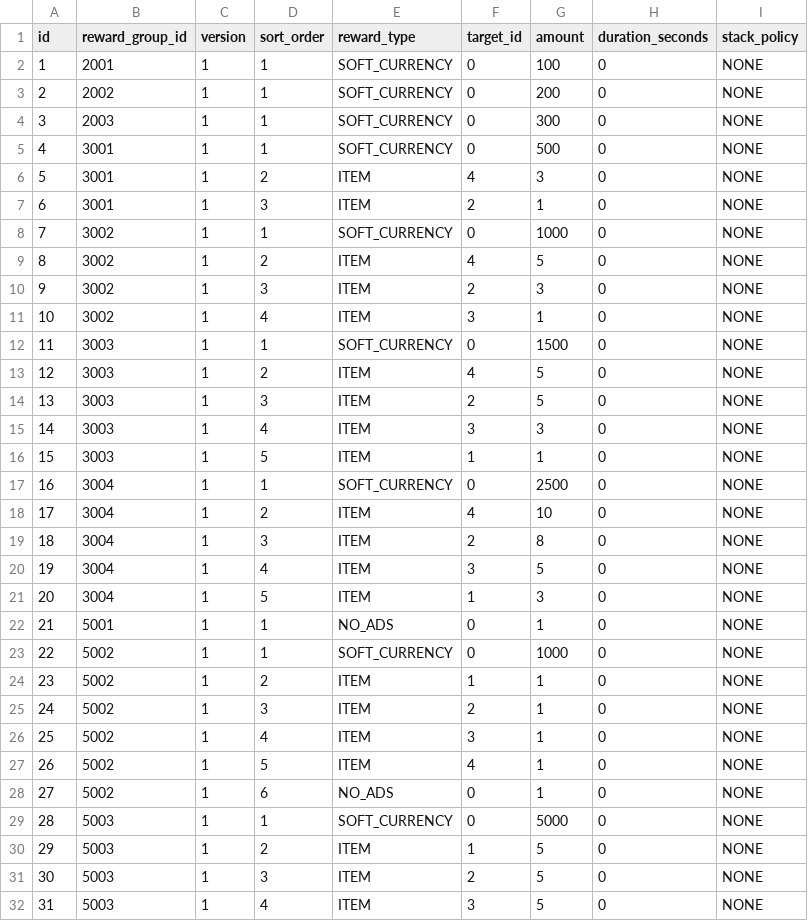
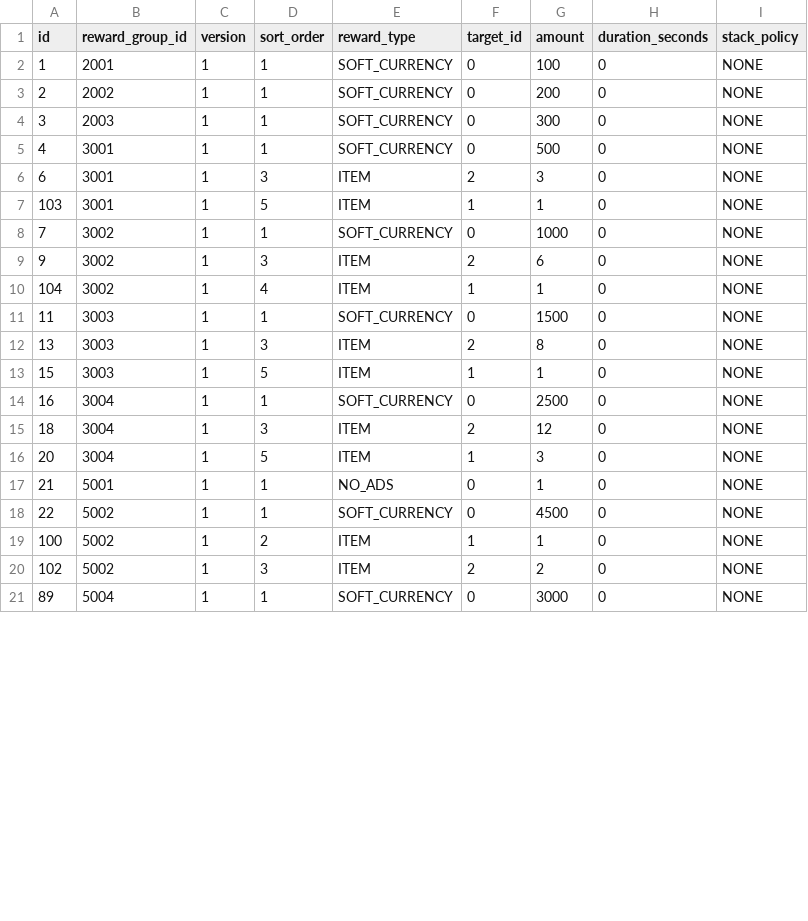
Before and after one commit to madalang-games/project-fill, a CSV file: client/project-fill/Assets/Resources/Data/reward/reward_item.csv, drawn as a sheet; only a part is shown; the diff covers the shown part only.

```diff
--- a/client/project-fill/Assets/Resources/Data/reward/reward_item.csv
+++ b/client/project-fill/Assets/Resources/Data/reward/reward_item.csv
@@ -5,28 +5,17 @@ id,reward_group_id,version,sort_order,reward_type,target_id,amount,duration_seco
 4,3001,1,1,SOFT_CURRENCY,0,500,0,NONE
-5,3001,1,2,ITEM,4,3,0,NONE
-6,3001,1,3,ITEM,2,1,0,NONE
+6,3001,1,3,ITEM,2,3,0,NONE
+103,3001,1,5,ITEM,1,1,0,NONE
 7,3002,1,1,SOFT_CURRENCY,0,1000,0,NONE
-8,3002,1,2,ITEM,4,5,0,NONE
-9,3002,1,3,ITEM,2,3,0,NONE
-10,3002,1,4,ITEM,3,1,0,NONE
+9,3002,1,3,ITEM,2,6,0,NONE
+104,3002,1,4,ITEM,1,1,0,NONE
 11,3003,1,1,SOFT_CURRENCY,0,1500,0,NONE
-12,3003,1,2,ITEM,4,5,0,NONE
-13,3003,1,3,ITEM,2,5,0,NONE
-14,3003,1,4,ITEM,3,3,0,NONE
+13,3003,1,3,ITEM,2,8,0,NONE
 15,3003,1,5,ITEM,1,1,0,NONE
 16,3004,1,1,SOFT_CURRENCY,0,2500,0,NONE
-17,3004,1,2,ITEM,4,10,0,NONE
-18,3004,1,3,ITEM,2,8,0,NONE
-19,3004,1,4,ITEM,3,5,0,NONE
+18,3004,1,3,ITEM,2,12,0,NONE
 20,3004,1,5,ITEM,1,3,0,NONE
 21,5001,1,1,NO_ADS,0,1,0,NONE
-22,5002,1,1,SOFT_CURRENCY,0,1000,0,NONE
-23,5002,1,2,ITEM,1,1,0,NONE
-24,5002,1,3,ITEM,2,1,0,NONE
-25,5002,1,4,ITEM,3,1,0,NONE
-26,5002,1,5,ITEM,4,1,0,NONE
-27,5002,1,6,NO_ADS,0,1,0,NONE
-28,5003,1,1,SOFT_CURRENCY,0,5000,0,NONE
-29,5003,1,2,ITEM,1,5,0,NONE
-30,5003,1,3,ITEM,2,5,0,NONE
-31,5003,1,4,ITEM,3,5,0,NONE
+22,5002,1,1,SOFT_CURRENCY,0,4500,0,NONE
+100,5002,1,2,ITEM,1,1,0,NONE
+102,5002,1,3,ITEM,2,2,0,NONE
+89,5004,1,1,SOFT_CURRENCY,0,3000,0,NONE
```
Also changed, not shown: 2 added rows, 2 removed rows and 14 edited cells elsewhere in this file, client/project-fill/Assets/Resources/Data/common/dynamic_resource.csv, client/project-fill/Assets/Resources/Data/string/client_string.csv, 47 other files.
